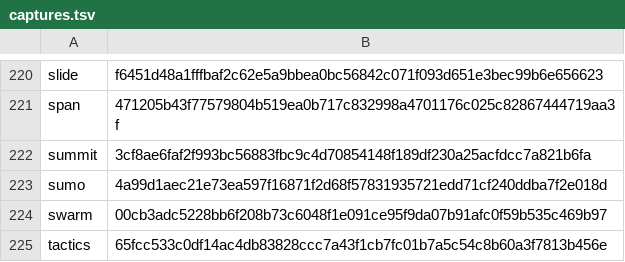
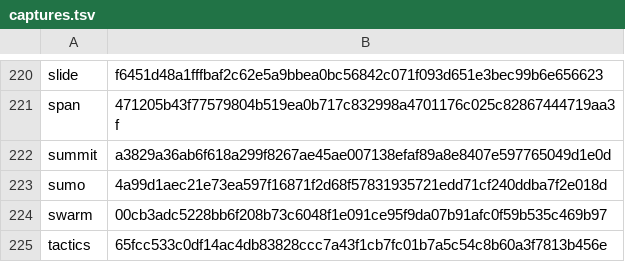
Before and after one commit to EggyStudio/3DEngine, a TSV file: .github/assets/gallery/captures.tsv, drawn as a sheet; only a part is shown, gaps mark what is left out.

```diff
--- a/.github/assets/gallery/captures.tsv
+++ b/.github/assets/gallery/captures.tsv
@@ -221,3 +221,3 @@ slide	f6451d48a1fffbaf2c62e5a9bbea0bc56842c071f093d651e3bec99b6e656623
 span	471205b43f77579804b519ea0b717c832998a4701176c025c82867444719aa3f
-summit	3cf8ae6faf2f993bc56883fbc9c4d70854148f189df230a25acfdcc7a821b6fa
+summit	a3829a36ab6f618a299f8267ae45ae007138efaf89a8e8407e597765049d1e0d
 sumo	4a99d1aec21e73ea597f16871f2d68f57831935721edd71cf240ddba7f2e018d
```
Also changed, not shown: 5 other files.
